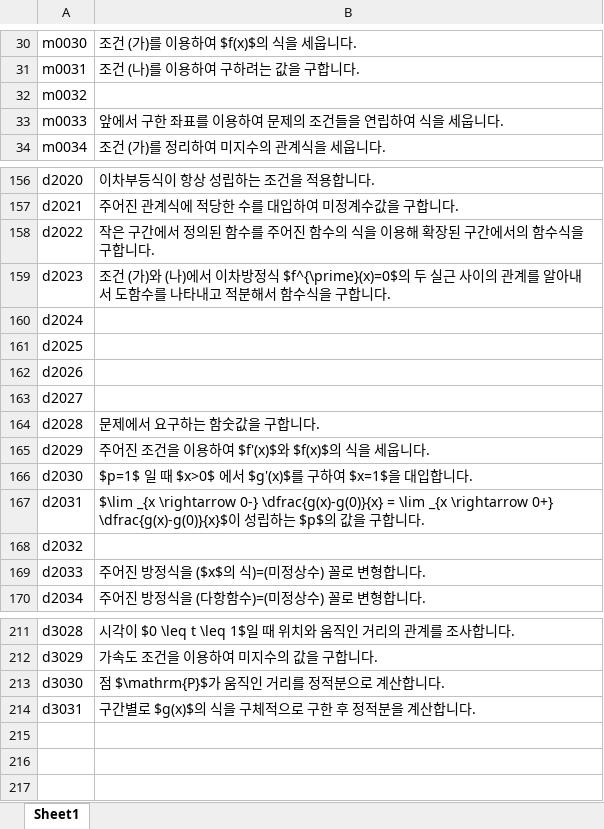
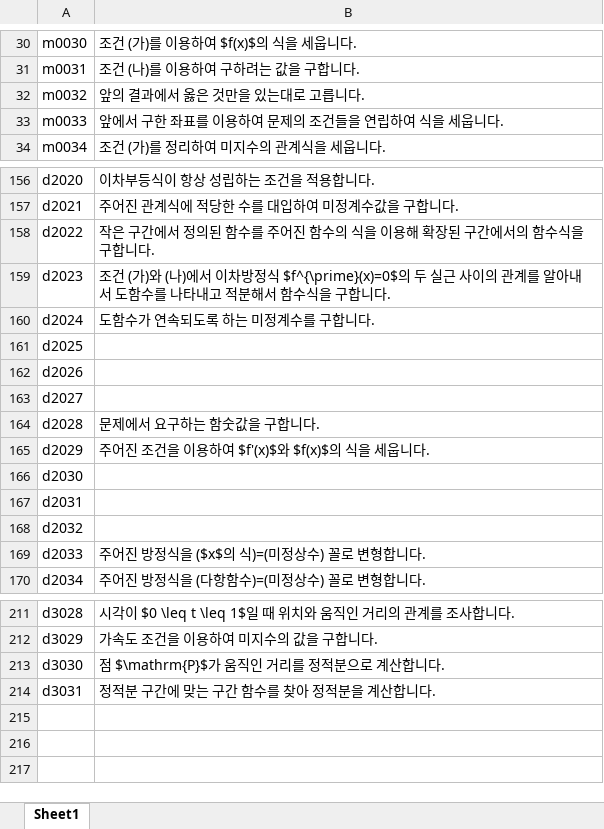
Before and after one commit to sheomonger/BuildingBlocks_2022KCSAT, an Excel workbook: key_buildingBlock_pairs.xlsx, sheet Sheet1, drawn as a sheet; only a part is shown, gaps mark what is left out; values as stored, in another font and other column widths than the file's, no borders; the diff names each change by its address in the sheet, - before the commit and + after, or states it on an @@ line.

Commit message:
modified 32109 and key-val pairs up to common prob14

```diff
--- a/key_buildingBlock_pairs.xlsx (sheet Sheet1)
+++ b/key_buildingBlock_pairs.xlsx (sheet Sheet1)
-B32: (empty)
+B32: 앞의 결과에서 옳은 것만을 있는대로 고릅니다.
-B160: (empty)
+B160: 도함수가 연속되도록 하는 미정계수를 구합니다.
-B166: $p=1$ 일 때 $x>0$ 에서 $g'(x)$를 구하여 $x=1$을 대입합니다.
+B166: (empty)
-B167: $\lim _{x \rightarrow 0-} \dfrac{g(x)-g(0)}{x} = \lim _{x \rightarrow 0+} \dfrac{g(x)-g(0)}{x}$이 성립하는 $p$의 값을 구합니다.
+B167: (empty)
-B214: 구간별로 $g(x)$의 식을 구체적으로 구한 후 정적분을 계산합니다.
+B214: 정적분 구간에 맞는 구간 함수를 찾아 정적분을 계산합니다.
```
Also changed, not shown: 1 other file.
